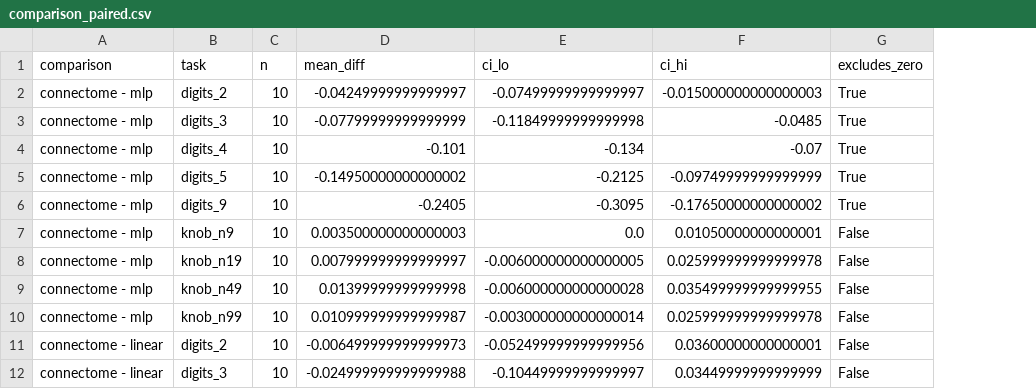
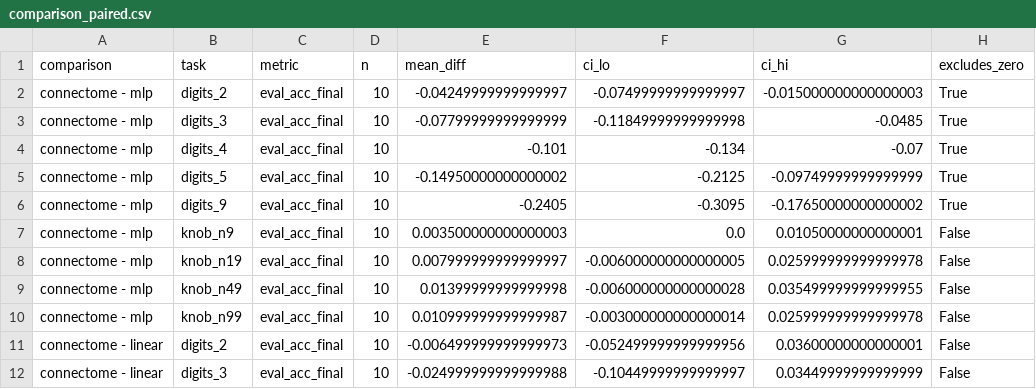
Before and after one commit to Nnnnest/my_fly_experiment, a CSV file: paper/tables/comparison_paired.csv, drawn as a sheet; only a part is shown; the diff names each change by its address in the sheet, - before the commit and + after, or states it on an @@ line.

```diff
--- a/paper/tables/comparison_paired.csv
+++ b/paper/tables/comparison_paired.csv
+column C (metric), rows 2-12: all eval_acc_final
```
Also changed, not shown: paper/tables/addition_paired.csv, paper/tables/bandit_paired.csv, 12 other files.
